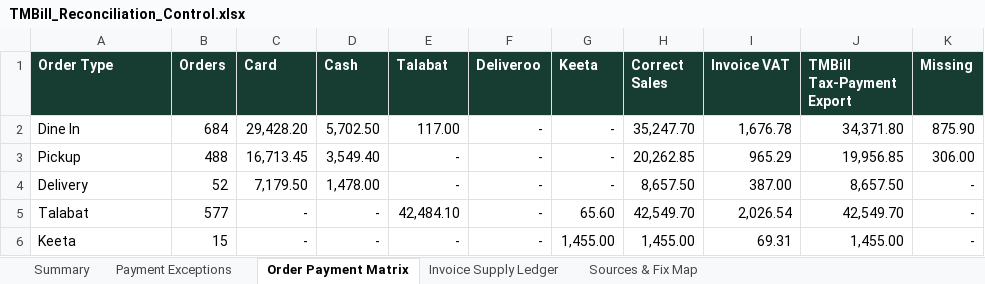
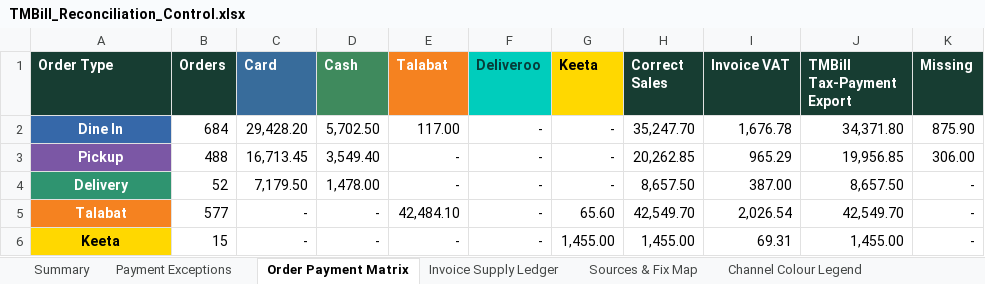
Before and after one commit to TechMainstay-Software-Pvt-Ltd/tmbill-audit-dashboard, an Excel workbook: public/downloads/TMBill_Reconciliation_Control.xlsx, sheet Order Payment Matrix, drawn as a sheet; only a part is shown; values as stored, in another font and other column widths than the file's, no borders; conditional formats not drawn; the diff names each change by its address in the sheet, - before the commit and + after, or states it on an @@ line.

```diff
--- a/public/downloads/TMBill_Reconciliation_Control.xlsx (sheet Order Payment Matrix)
+++ b/public/downloads/TMBill_Reconciliation_Control.xlsx (sheet Order Payment Matrix)
+sheet tab: Channel Colour Legend
-C1 fill: #173D32
+C1 fill: #386C9B
-D1 fill: #173D32
+D1 fill: #3F8A5D
-E1 fill: #173D32
+E1 fill: #F58220
@@ F1 fill: #173D32 → #00CDBC, text colour: #FFFFFF → #063E3A @@
@@ G1 fill: #173D32 → #FFD800, text colour: #FFFFFF → black @@
-A2:A6 bold: off
+A2:A6 bold: on
-A2:A5 text colour: black
+A2:A5 text colour: #FFFFFF
-A2:A6 alignment: left
+A2:A6 alignment: center
-A2 fill: none
+A2 fill: #3668A9
-A3 fill: none
+A3 fill: #7B57A5
-A4 fill: none
+A4 fill: #2F9470
-A5 fill: none
+A5 fill: #F58220
-A6 fill: none
+A6 fill: #FFD800
```
Also changed, not shown: sheet Invoice Supply Ledger, sheet Payment Exceptions, public/downloads/Separate_July_Sales_Report_Audit.xlsx, public/downloads/TMBill_Standardized_Reporting_Control_Pack.xlsx, 5 other files.
